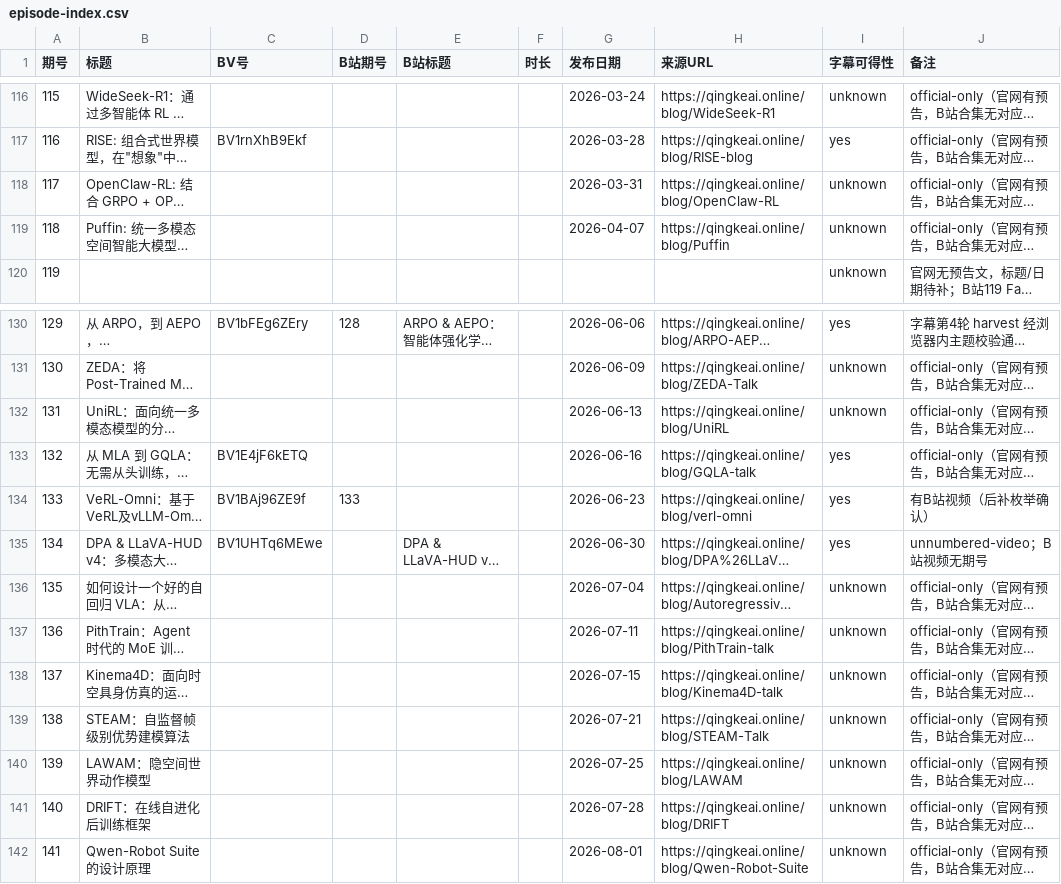
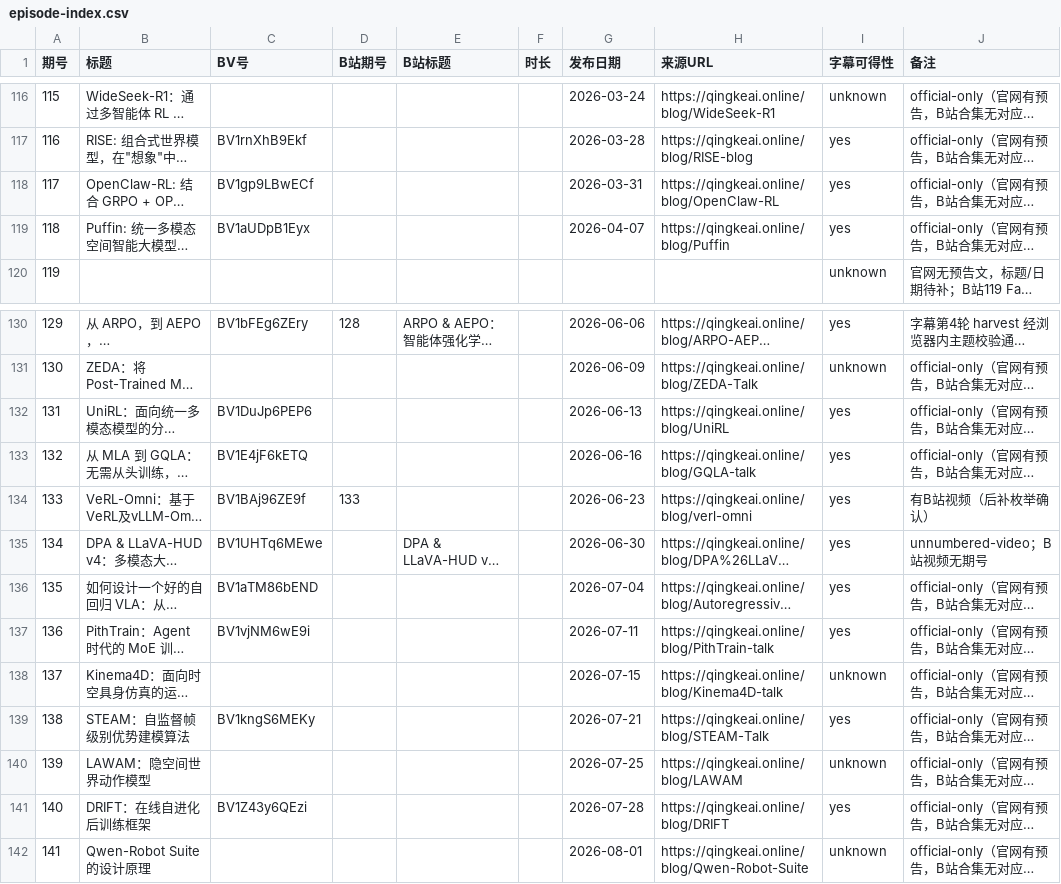
Before and after one commit to Papa-Panda/post-training, a CSV file: qingke-talk/episode-index.csv, drawn as a sheet; only a part is shown, gaps mark what is left out; long unchanged cells end in …; the diff names each change by its address in the sheet, - before the commit and + after, or states it on an @@ line.

Commit message:
feat(qingke-talk): 批量纪要第15批（7期，累计133期）
EP117 OpenClaw-RL、EP118 Puffin、EP131 UniRL、EP135 自回归 VLA、EP136 PithTrain、EP138 STEAM、EP140 DRIFT（替换旧论文版为字幕实录版）。本批再次印证 B 行旧标题全面过时，纪要按实际视频内容编号。

```diff
--- a/qingke-talk/episode-index.csv
+++ b/qingke-talk/episode-index.csv
-C118 (BV号): (empty)
+C118 (BV号): BV1gp9LBwECf
-I118:I119 (字幕可得性): unknown
+I118:I119 (字幕可得性): yes
-C119 (BV号): (empty)
+C119 (BV号): BV1aUDpB1Eyx
-C132 (BV号): (empty)
+C132 (BV号): BV1DuJp6PEP6
-I132 (字幕可得性): unknown
+I132 (字幕可得性): yes
-C136 (BV号): (empty)
+C136 (BV号): BV1aTM86bEND
-I136:I137 (字幕可得性): unknown
+I136:I137 (字幕可得性): yes
-C137 (BV号): (empty)
+C137 (BV号): BV1vjNM6wE9i
-C139 (BV号): (empty)
+C139 (BV号): BV1kngS6MEKy
-I139 (字幕可得性): unknown
+I139 (字幕可得性): yes
-C141 (BV号): (empty)
+C141 (BV号): BV1Z43y6QEzi
-I141 (字幕可得性): unknown
+I141 (字幕可得性): yes
```
Also changed, not shown: qingke-talk/watching-log.csv, 21 other files.
